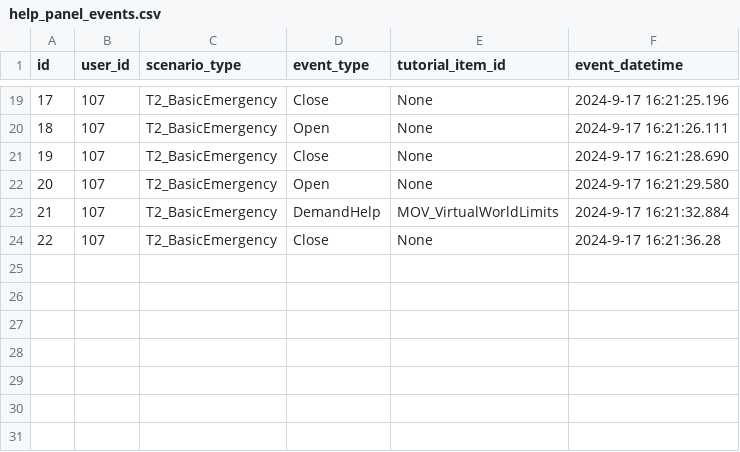
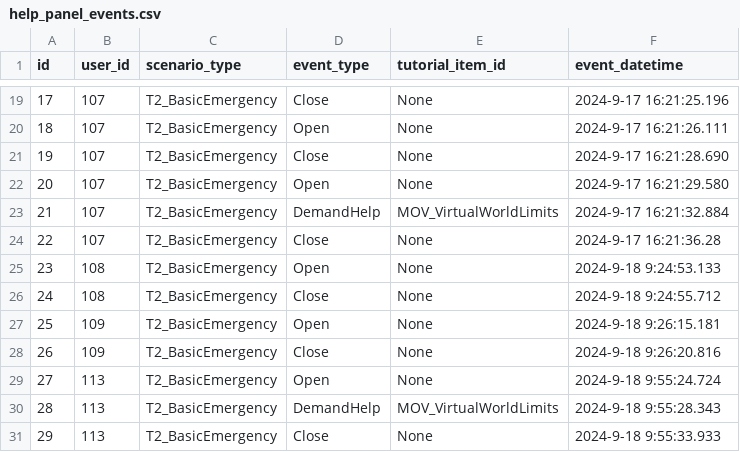
Before and after one commit to raul284/PHD-ADARVE, a CSV file: RadiationRoom/Unreal/Saved/database/help_panel_events.csv, drawn as a sheet; only a part is shown, gaps mark what is left out.

```diff
--- a/RadiationRoom/Unreal/Saved/database/help_panel_events.csv
+++ b/RadiationRoom/Unreal/Saved/database/help_panel_events.csv
@@ -24 +24,8 @@ id,user_id,scenario_type,event_type,tutorial_item_id,event_datetime
 22,"107","T2_BasicEmergency","Close","None","2024-9-17 16:21:36.28"
+23,"108","T2_BasicEmergency","Open","None","2024-9-18 9:24:53.133"
+24,"108","T2_BasicEmergency","Close","None","2024-9-18 9:24:55.712"
+25,"109","T2_BasicEmergency","Open","None","2024-9-18 9:26:15.181"
+26,"109","T2_BasicEmergency","Close","None","2024-9-18 9:26:20.816"
+27,"113","T2_BasicEmergency","Open","None","2024-9-18 9:55:24.724"
+28,"113","T2_BasicEmergency","DemandHelp","MOV_VirtualWorldLimits","2024-9-18 9:55:28.343"
+29,"113","T2_BasicEmergency","Close","None","2024-9-18 9:55:33.933"
```
Also changed, not shown: RadiationRoom/Unreal/Saved/database/item_radiation_events.csv, RadiationRoom/Unreal/Saved/database/npc_interaction_events.csv, 42 other files.
